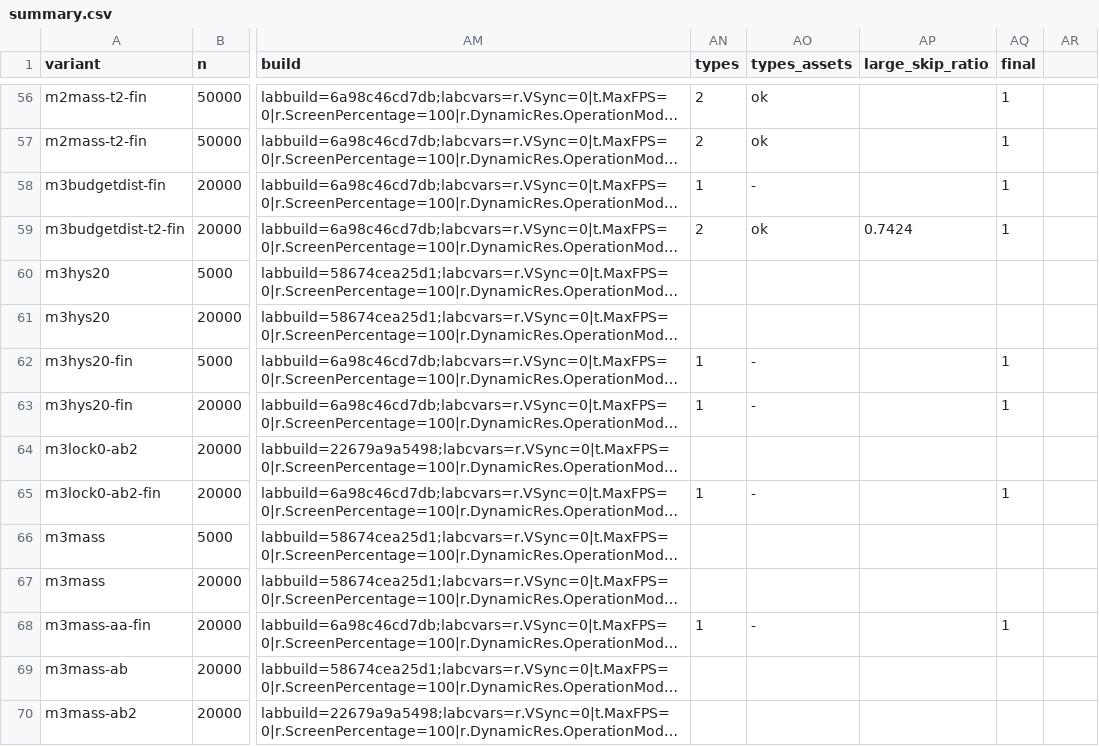
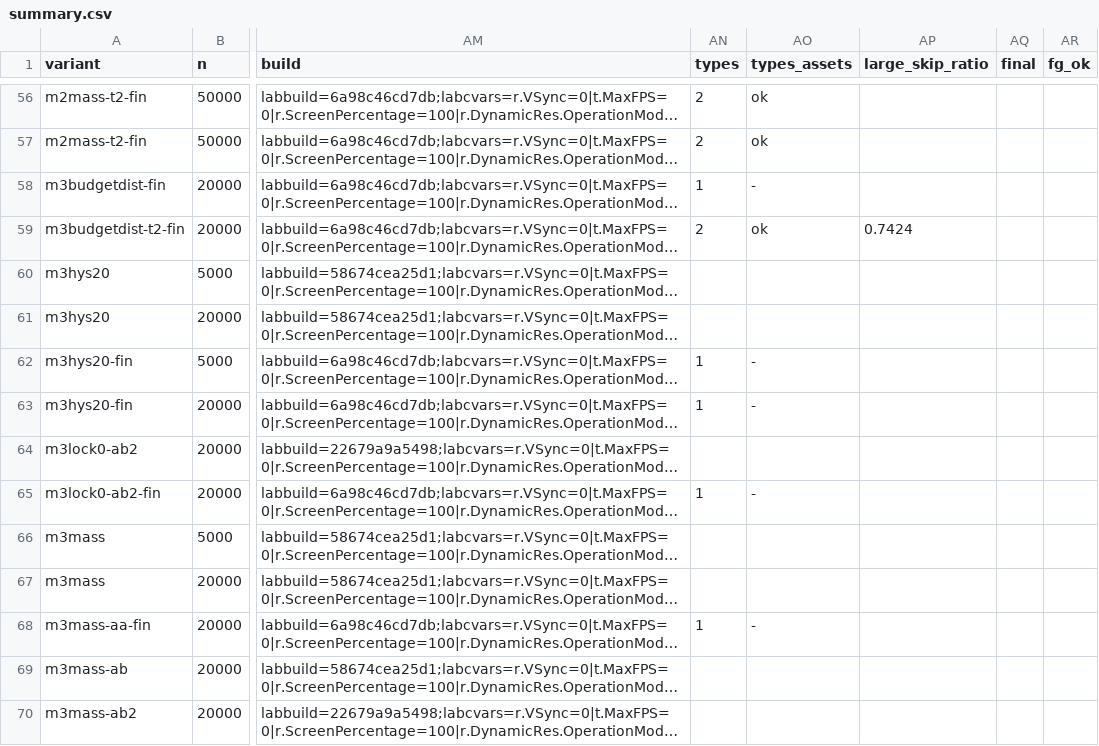
Before and after one commit to hon454/unreal-horde-optimization-lab, a CSV file: Measurements/M3b/summary.csv, drawn as a sheet; only a part is shown, gaps mark what is left out; long unchanged cells end in …; the diff covers the shown part only; the diff names each change by its address in the sheet, - before the commit and + after, or states it on an @@ line.

```diff
--- a/Measurements/M3b/summary.csv
+++ b/Measurements/M3b/summary.csv
-AR1: (empty)
+AR1: fg_ok
-AQ56:AQ59 (final): 1
+AQ56:AQ59 (final): (empty)
-AQ62:AQ63 (final): 1
+AQ62:AQ63 (final): (empty)
-AQ65 (final): 1
+AQ65 (final): (empty)
-AQ68 (final): 1
+AQ68 (final): (empty)
```
Also changed, not shown: 89 edited cells elsewhere in this file, Measurements/M3b/runs.csv, 5 other files.
